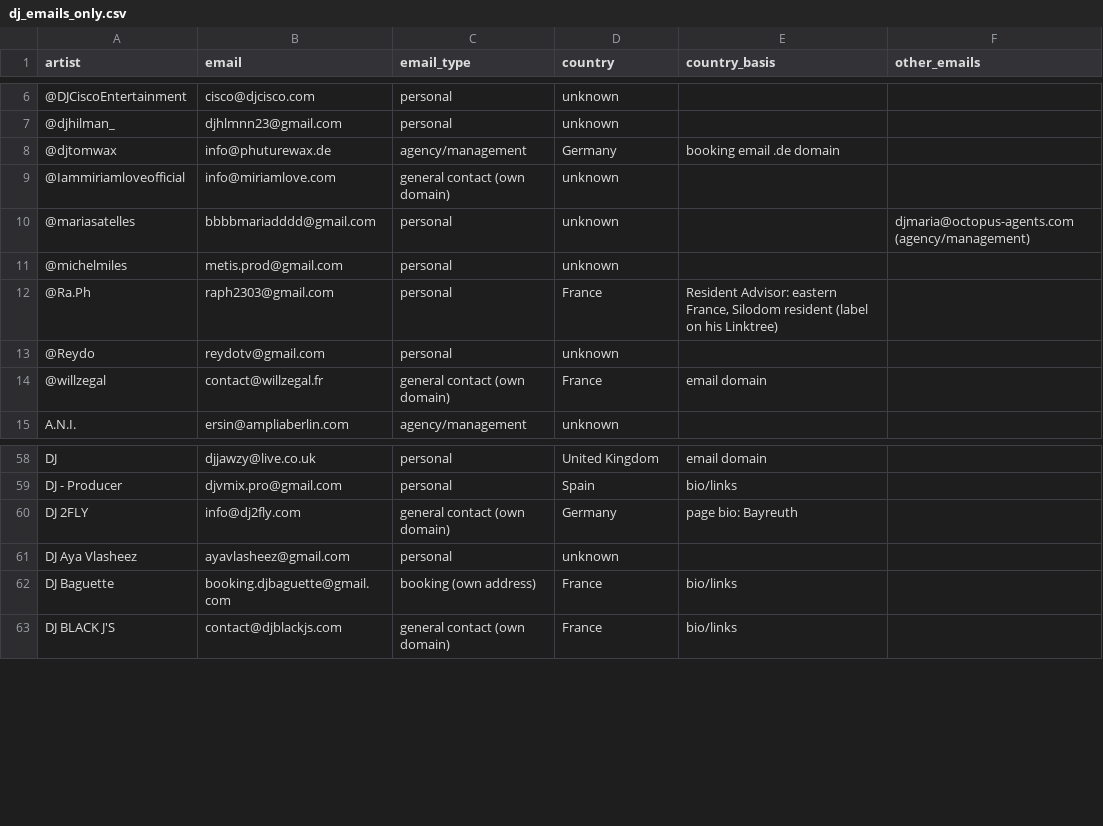
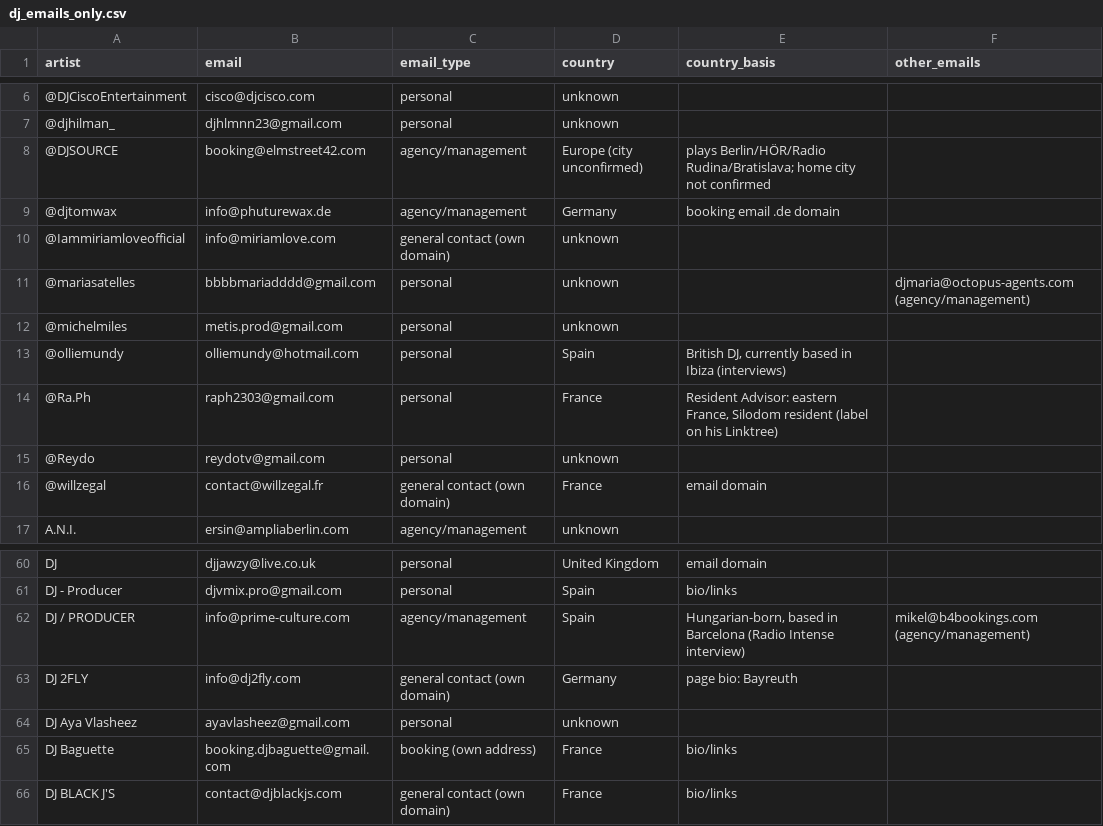
Before and after one commit to Kushams/Linktree, a CSV file: dj_emails_only.csv, drawn as a sheet; only a part is shown, gaps mark what is left out.

```diff
--- a/dj_emails_only.csv
+++ b/dj_emails_only.csv
@@ -7,2 +7,3 @@ artist,email,email_type,country,country_basis,other_emails
 @djhilman_,djhlmnn23@gmail.com,personal,unknown,,
+@DJSOURCE,booking@elmstreet42.com,agency/management,Europe (city unconfirmed),plays Berlin/HÖR/Radio Rudina/Bratislava; home city not confirmed,
 @djtomwax,info@phuturewax.de,agency/management,Germany,booking email .de domain,
@@ -11,2 +12,3 @@ artist,email,email_type,country,country_basis,other_emails
 @michelmiles,metis.prod@gmail.com,personal,unknown,,
+@olliemundy,olliemundy@hotmail.com,personal,Spain,"British DJ, currently based in Ibiza (interviews)",
 @Ra.Ph,raph2303@gmail.com,personal,France,"Resident Advisor: eastern France, Silodom resident (label on his Linktree)",
@@ -59,2 +61,3 @@ DJ,djjawzy@live.co.uk,personal,United Kingdom,email domain,
 DJ - Producer,djvmix.pro@gmail.com,personal,Spain,bio/links,
+DJ / PRODUCER,info@prime-culture.com,agency/management,Spain,"Hungarian-born, based in Barcelona (Radio Intense interview)",mikel@b4bookings.com (agency/management)
 DJ 2FLY,info@dj2fly.com,general contact (own domain),Germany,page bio: Bayreuth,
```
Also changed, not shown: dj_emails.csv, removed_not_european.csv, 1 other file.
